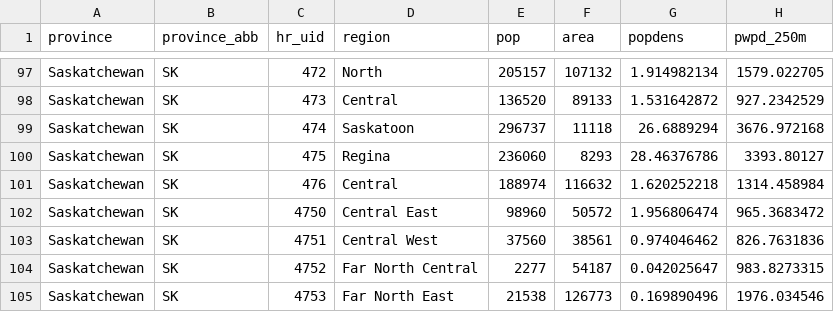
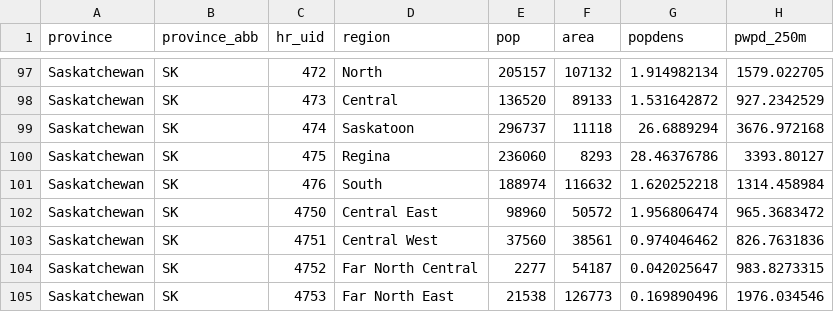
Before and after one commit to holderbp/pwpd, a CSV file: output/pwpd_all-canada-health-regions_covid19.csv, drawn as a sheet; only a part is shown, gaps mark what is left out; the diff names each change by its address in the sheet, - before the commit and + after, or states it on an @@ line.

Commit message:
Fixed error in name of hr_uid 476 (Central -> South)

```diff
--- a/output/pwpd_all-canada-health-regions_covid19.csv
+++ b/output/pwpd_all-canada-health-regions_covid19.csv
-D101 (region): Central
+D101 (region): South
```
Also changed, not shown: output/pwpd_all-canada-health-regions_covid19_GHS_2015_1km.csv, output/pwpd_all-canada-health-regions_covid19_GHS_2015_250m.csv, 2 other files.
